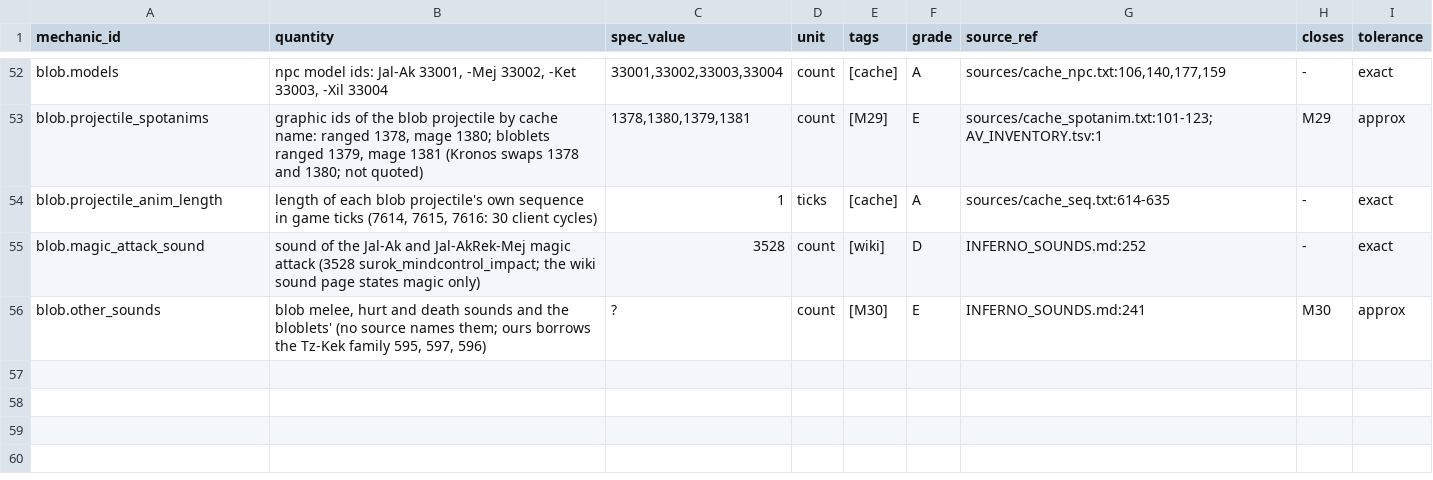
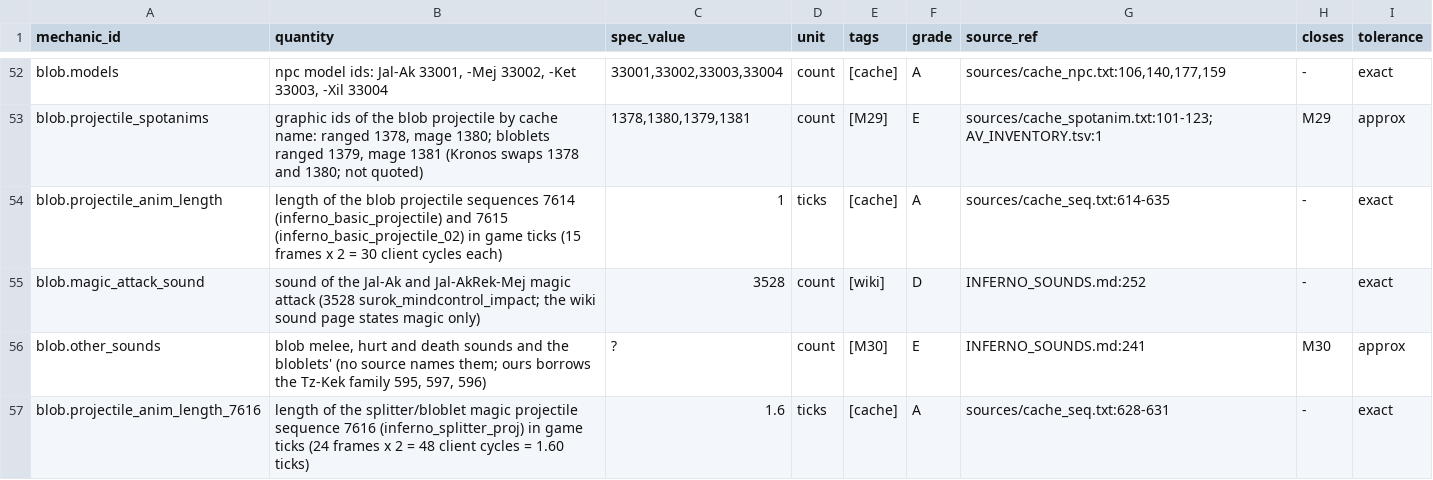
Before and after one commit to MRobertEvers/oldschool-clientc, a TSV file: docs/minigames/inferno/encounters/blob_and_splits.tsv, drawn as a sheet; only a part is shown, gaps mark what is left out.

```diff
--- a/docs/minigames/inferno/encounters/blob_and_splits.tsv
+++ b/docs/minigames/inferno/encounters/blob_and_splits.tsv
@@ -53,4 +53,5 @@ blob.models	npc model ids: Jal-Ak 33001, -Mej 33002, -Ket 33003, -Xil 33004	3300
 blob.projectile_spotanims	graphic ids of the blob projectile by cache name: ranged 1378, mage 1380; bloblets ranged 1379, mage 1381 (Kronos swaps 1378 and 1380; not quoted)	1378,1380,1379,1381	count	[M29]	E	sources/cache_spotanim.txt:101-123; AV_INVENTORY.tsv:1	M29	approx
-blob.projectile_anim_length	length of each blob projectile's own sequence in game ticks (7614, 7615, 7616: 30 client cycles)	1	ticks	[cache]	A	sources/cache_seq.txt:614-635	-	exact
+blob.projectile_anim_length	length of the blob projectile sequences 7614 (inferno_basic_projectile) and 7615 (inferno_basic_projectile_02) in game ticks (15 frames x 2 = 30 client cycles each)	1	ticks	[cache]	A	sources/cache_seq.txt:614-635	-	exact
 blob.magic_attack_sound	sound of the Jal-Ak and Jal-AkRek-Mej magic attack (3528 surok_mindcontrol_impact; the wiki sound page states magic only)	3528	count	[wiki]	D	INFERNO_SOUNDS.md:252	-	exact
 blob.other_sounds	blob melee, hurt and death sounds and the bloblets' (no source names them; ours borrows the Tz-Kek family 595, 597, 596)	?	count	[M30]	E	INFERNO_SOUNDS.md:241	M30	approx
+blob.projectile_anim_length_7616	length of the splitter/bloblet magic projectile sequence 7616 (inferno_splitter_proj) in game ticks (24 frames x 2 = 48 client cycles = 1.60 ticks)	1.6	ticks	[cache]	A	sources/cache_seq.txt:628-631	-	exact
```
Also changed, not shown: docs/minigames/inferno/encounters/mager_resurrection.scope.tsv, docs/minigames/inferno/encounters/mager_resurrection.tsv, 10 other files.
